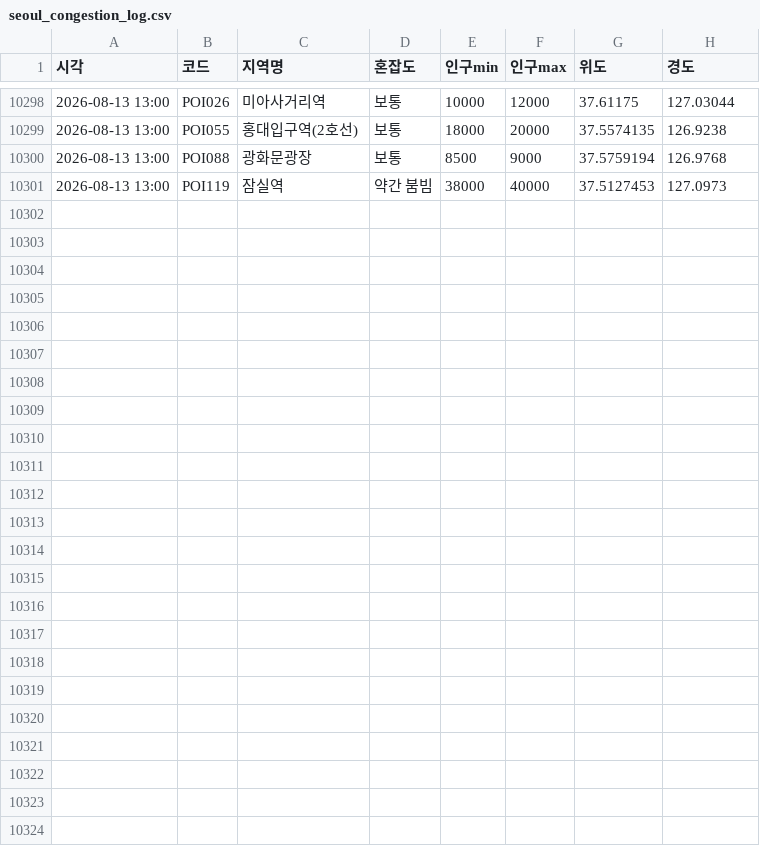
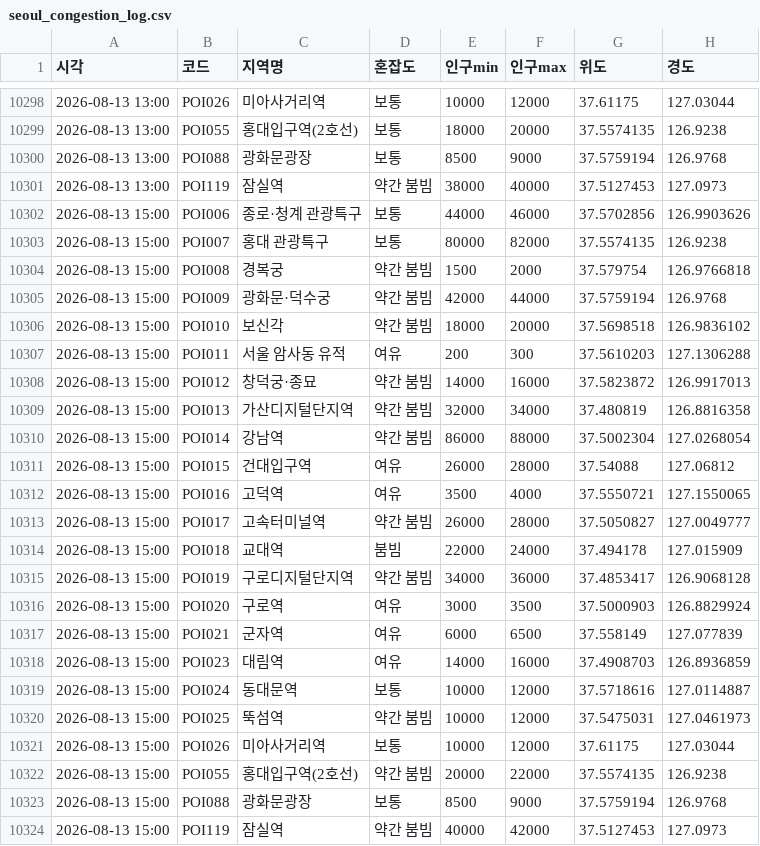
Before and after one commit to greatsong/modudata, a CSV file: data/seoul_congestion_log.csv, drawn as a sheet; only a part is shown, gaps mark what is left out.

```diff
--- a/data/seoul_congestion_log.csv
+++ b/data/seoul_congestion_log.csv
@@ -10301 +10301,24 @@
 2026-08-13 13:00,POI119,잠실역,약간 붐빔,38000,40000,37.5127453,127.0973
+2026-08-13 15:00,POI006,종로·청계 관광특구,보통,44000,46000,37.5702856,126.9903626
+2026-08-13 15:00,POI007,홍대 관광특구,보통,80000,82000,37.5574135,126.9238
+2026-08-13 15:00,POI008,경복궁,약간 붐빔,1500,2000,37.579754,126.9766818
+2026-08-13 15:00,POI009,광화문·덕수궁,약간 붐빔,42000,44000,37.5759194,126.9768
+2026-08-13 15:00,POI010,보신각,약간 붐빔,18000,20000,37.5698518,126.9836102
+2026-08-13 15:00,POI011,서울 암사동 유적,여유,200,300,37.5610203,127.1306288
+2026-08-13 15:00,POI012,창덕궁·종묘,약간 붐빔,14000,16000,37.5823872,126.9917013
+2026-08-13 15:00,POI013,가산디지털단지역,약간 붐빔,32000,34000,37.480819,126.8816358
+2026-08-13 15:00,POI014,강남역,약간 붐빔,86000,88000,37.5002304,127.0268054
+2026-08-13 15:00,POI015,건대입구역,여유,26000,28000,37.54088,127.06812
+2026-08-13 15:00,POI016,고덕역,여유,3500,4000,37.5550721,127.1550065
+2026-08-13 15:00,POI017,고속터미널역,약간 붐빔,26000,28000,37.5050827,127.0049777
+2026-08-13 15:00,POI018,교대역,붐빔,22000,24000,37.494178,127.015909
+2026-08-13 15:00,POI019,구로디지털단지역,약간 붐빔,34000,36000,37.4853417,126.9068128
+2026-08-13 15:00,POI020,구로역,여유,3000,3500,37.5000903,126.8829924
+2026-08-13 15:00,POI021,군자역,여유,6000,6500,37.558149,127.077839
+2026-08-13 15:00,POI023,대림역,여유,14000,16000,37.4908703,126.8936859
+2026-08-13 15:00,POI024,동대문역,보통,10000,12000,37.5718616,127.0114887
+2026-08-13 15:00,POI025,뚝섬역,약간 붐빔,10000,12000,37.5475031,127.0461973
+2026-08-13 15:00,POI026,미아사거리역,보통,10000,12000,37.61175,127.03044
+2026-08-13 15:00,POI055,홍대입구역(2호선),약간 붐빔,20000,22000,37.5574135,126.9238
+2026-08-13 15:00,POI088,광화문광장,보통,8500,9000,37.5759194,126.9768
+2026-08-13 15:00,POI119,잠실역,약간 붐빔,40000,42000,37.5127453,127.0973
```
